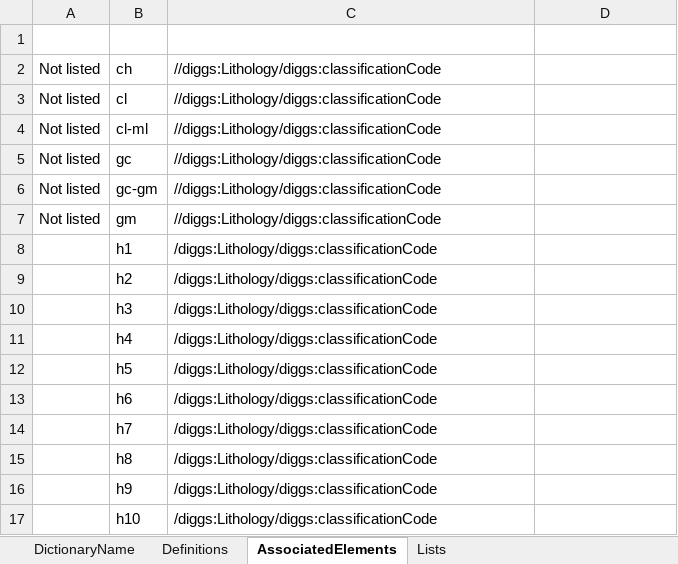
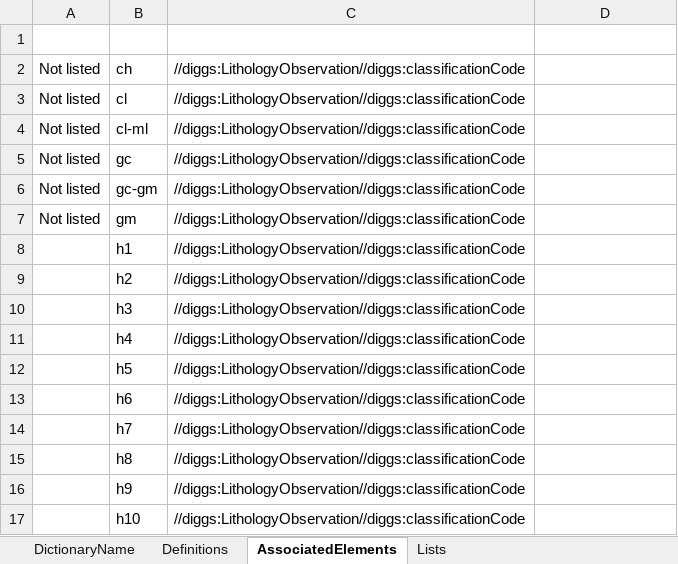
Before and after one commit to DIGGSml/def, an Excel workbook: Codelist Excel Files and Conversion Templates to XML/astmD5715.xlsx, sheet AssociatedElements, drawn as a sheet; values as stored, in another font and other column widths than the file's, no borders; table styles not drawn; the diff names each change by its address in the sheet, - before the commit and + after, or states it on an @@ line.

```diff
--- a/Codelist Excel Files and Conversion Templates to XML/astmD5715.xlsx (sheet AssociatedElements)
+++ b/Codelist Excel Files and Conversion Templates to XML/astmD5715.xlsx (sheet AssociatedElements)
-C2:C7 (SourceElement): //diggs:Lithology/diggs:classificationCode
+C2:C7 (SourceElement): //diggs:LithologyObservation//diggs:classificationCode
-C8:C17 (SourceElement): /diggs:Lithology/diggs:classificationCode
+C8:C17 (SourceElement): //diggs:LithologyObservation//diggs:classificationCode
```
Also changed, not shown: Codelist Excel Files and Conversion Templates to XML/aashtoM145.xlsx, Codelist Excel Files and Conversion Templates to XML/astmD2487.xlsx, 6 other files.
